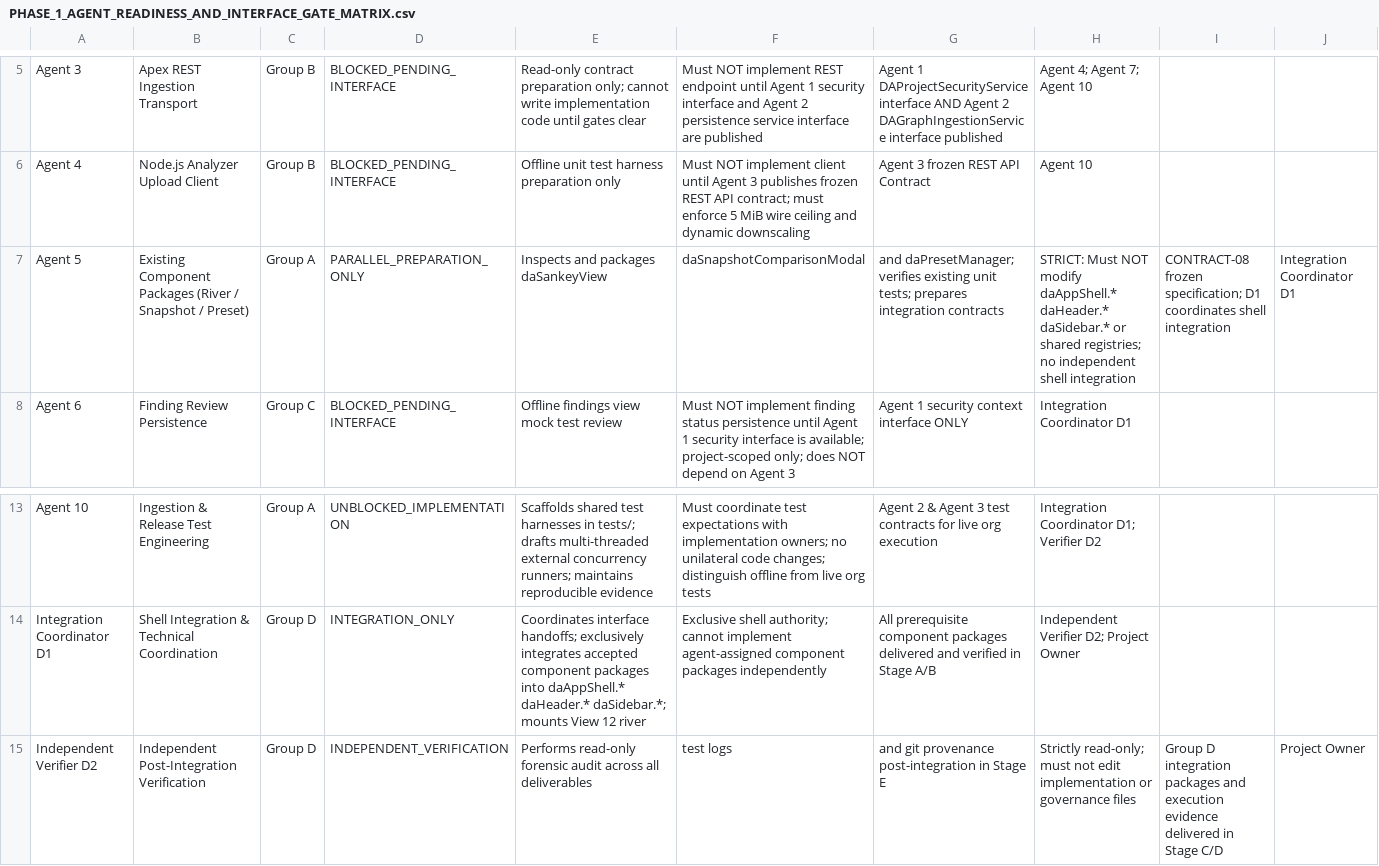
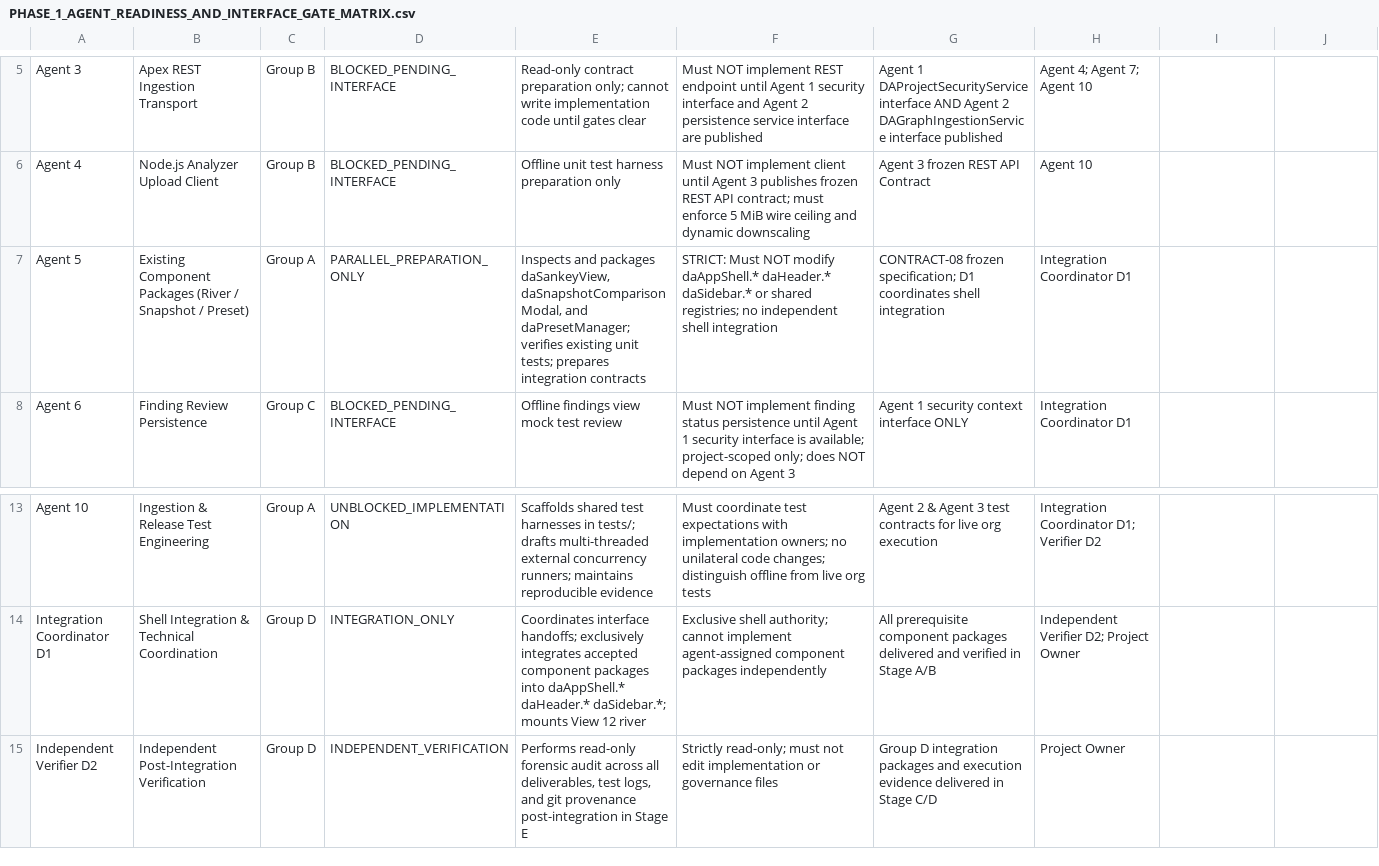
Before and after one commit to Mohseen365/Dep-Ana-SF, a CSV file: PHASE_1_AGENT_READINESS_AND_INTERFACE_GATE_MATRIX.csv, drawn as a sheet; only a part is shown, gaps mark what is left out; the diff names each change by its address in the sheet, - before the commit and + after, or states it on an @@ line.

```diff
--- a/PHASE_1_AGENT_READINESS_AND_INTERFACE_GATE_MATRIX.csv
+++ b/PHASE_1_AGENT_READINESS_AND_INTERFACE_GATE_MATRIX.csv
-E7: …and packages daSankeyView
+E7: …and packages daSankeyView, daSnapshotComparisonModal, and daPresetManager; verifies existing unit tests; prepares integration contracts
-F7: daSnapshotComparisonModal
+F7: STRICT: Must NOT modify daAppShell.* daHeader.* daSidebar.* or shared registries; no independent shell integration
-G7: and daPresetManager; verifies existing unit tests; prepares integration contracts
+G7: CONTRACT-08 frozen specification; D1 coordinates shell integration
-H7: STRICT: Must NOT modify daAppShell.* daHeader.* daSidebar.* or shared registries; no independent shell integration
+H7: Integration Coordinator D1
-I7: CONTRACT-08 frozen specification; D1 coordinates shell integration
+I7: (empty)
-J7: Integration Coordinator D1
+J7: (empty)
-E15: …across all deliverables
+E15: …across all deliverables, test logs, and git provenance post-integration in Stage E
-F15: test logs
+F15: Strictly read-only; must not edit implementation or governance files
-G15: and git provenance post-integration in Stage E
+G15: Group D integration packages and execution evidence delivered in Stage C/D
-H15: Strictly read-only; must not edit implementation or governance files
+H15: Project Owner
-I15: Group D integration packages and execution evidence delivered in Stage C/D
+I15: (empty)
-J15: Project Owner
+J15: (empty)
```
Also changed, not shown: 4 other files.
